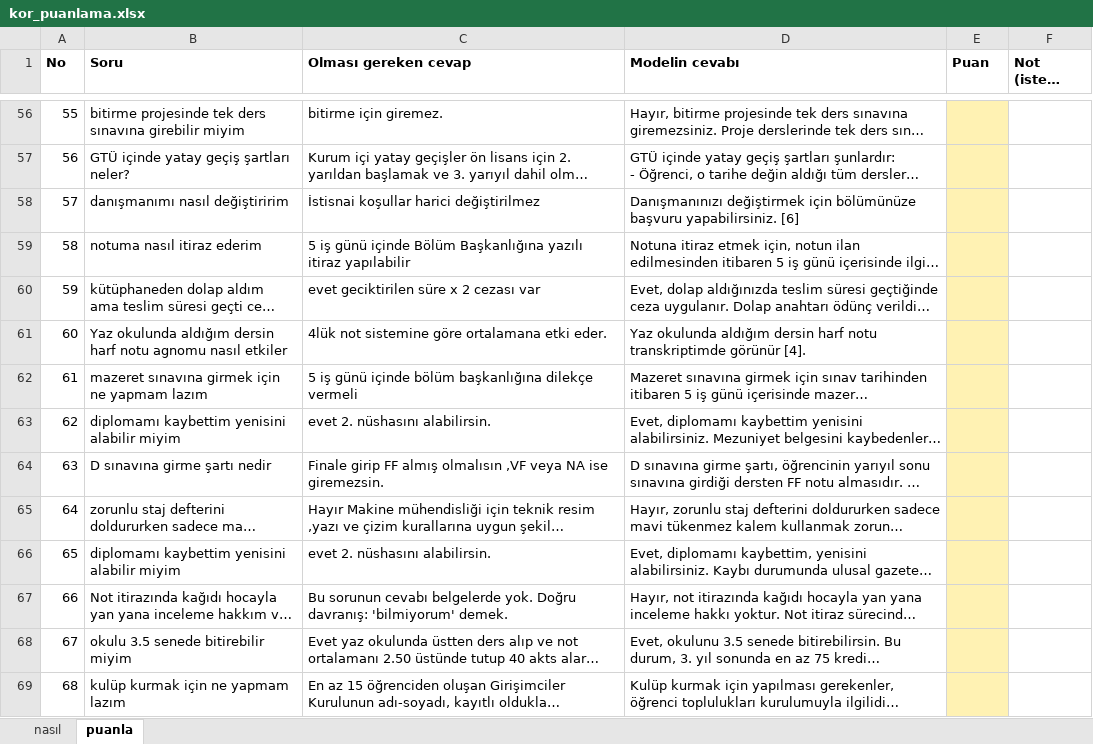
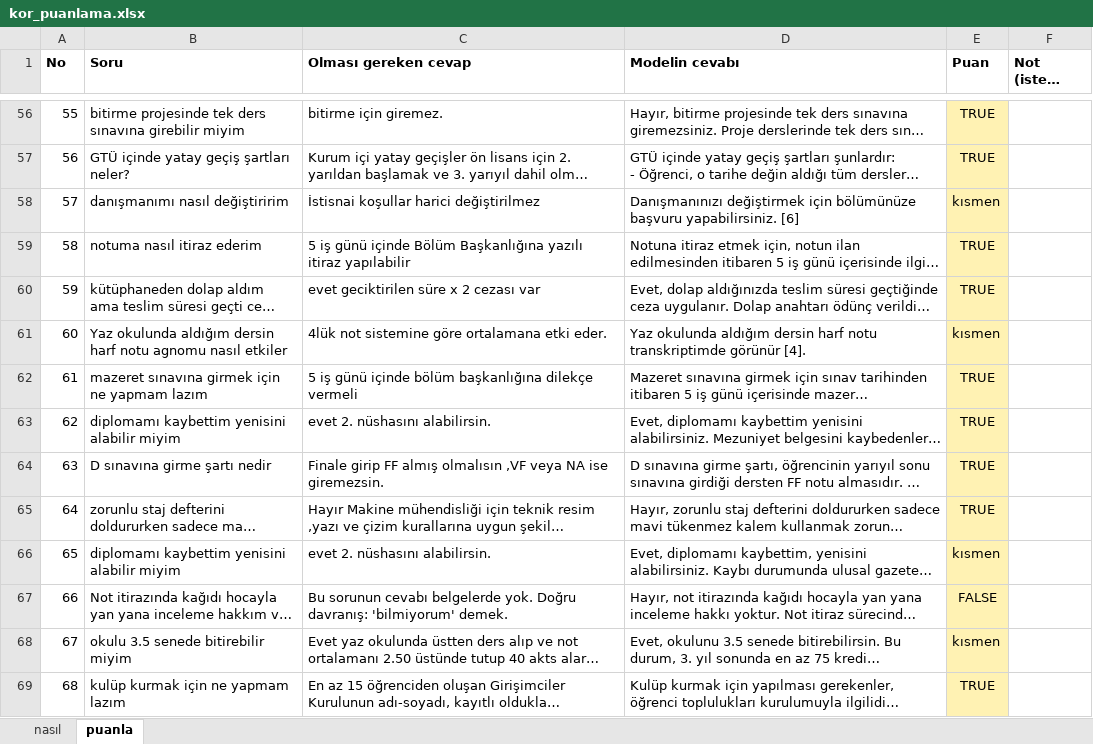
Before and after one commit to Byomer1021/mevzuat-rag, an Excel workbook: results/cevap/kor_puanlama.xlsx, sheet puanla, drawn as a sheet; only a part is shown, gaps mark what is left out; long unchanged cells end in …; values as stored, in another font and other column widths than the file's, no borders; the diff covers the shown part only; the diff names each change by its address in the sheet, - before the commit and + after, or states it on an @@ line.

Commit message:
Elle doğruluk puanlaması: 8B cevaplı sorularda 4B'den doğru (olcumler §20)
153 cevap kör puanlandı. Cevaplı 43 soruda puan: 4B 3 + 2 0.535,
4B 5 + 2 0.581, 8B 3 + 2 0.686. 8B − 4B +0.151 [+0.035, +0.267].
Cevapsızda 4B daha iyi (5/8 ile 2/8). kor_puanlama.py, Türkçe Excel'in
"doğru" / "yanlış" yazımını mantıksal değere çevirmesini tanıyor.

```diff
--- a/results/cevap/kor_puanlama.xlsx (sheet puanla)
+++ b/results/cevap/kor_puanlama.xlsx (sheet puanla)
-E56:E57 (Puan): (empty)
+E56:E57 (Puan): TRUE
-E58 (Puan): (empty)
+E58 (Puan): kısmen
-E59:E60 (Puan): (empty)
+E59:E60 (Puan): TRUE
-E61 (Puan): (empty)
+E61 (Puan): kısmen
-E62:E65 (Puan): (empty)
+E62:E65 (Puan): TRUE
-E66 (Puan): (empty)
+E66 (Puan): kısmen
-E67 (Puan): (empty)
+E67 (Puan): FALSE
-E68 (Puan): (empty)
+E68 (Puan): kısmen
-E69 (Puan): (empty)
+E69 (Puan): TRUE
```
Also changed, not shown: 139 edited cells elsewhere in this sheet, 4 other files.
